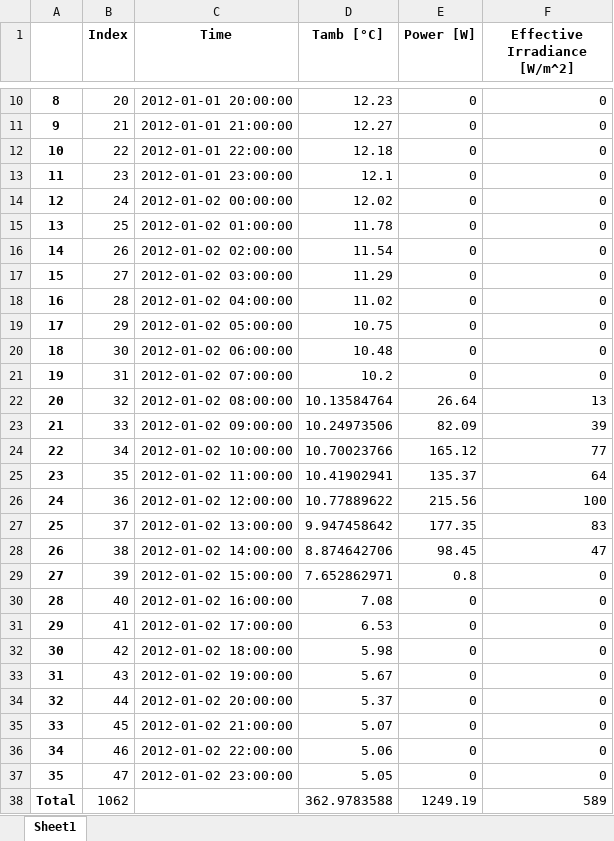
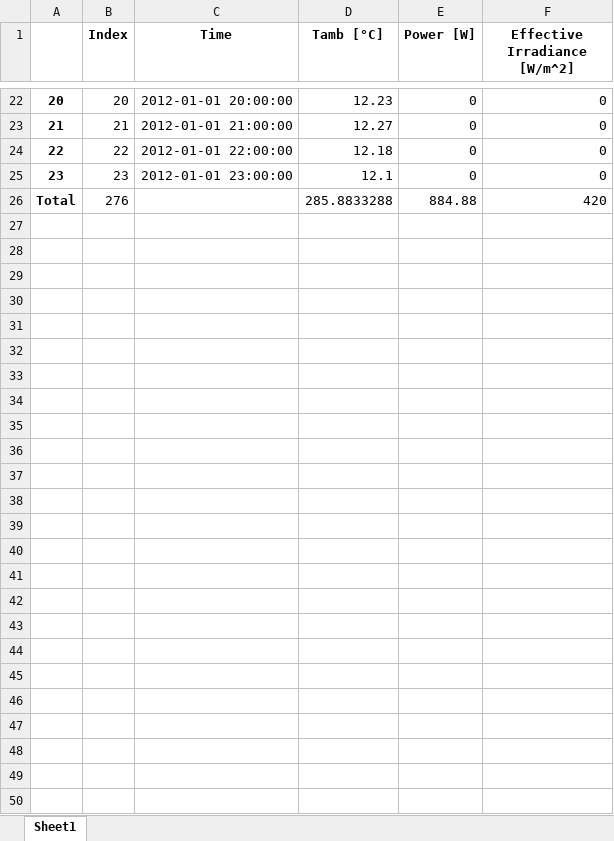
Before and after one commit to hamzaable/Modelling-of-Solar-Roof-Tiles, an Excel workbook: ResultsWithCoolingEffect.xlsx, sheet Sheet1, drawn as a sheet; only a part is shown, gaps mark what is left out; values as stored, in another font and other column widths than the file's, no borders; removed rows and columns are numbered as before the commit, all else as after; the diff covers the shown part only; the diff names each change by its address in the sheet, - before the commit and + after, or states it on an @@ line.

Commit message:
Update ResultsWithCoolingEffect.xlsx

```diff
--- a/ResultsWithCoolingEffect.xlsx (sheet Sheet1)
+++ b/ResultsWithCoolingEffect.xlsx (sheet Sheet1)
@@ column A renumbered between rows 14 and 25 @@
-row 14: 12 | 24 | 2012-01-02 00:00:00 | 12.02 | 0 | 0
-row 15: 13 | 25 | 2012-01-02 01:00:00 | 11.78 | 0 | 0
-row 16: 14 | 26 | 2012-01-02 02:00:00 | 11.54 | 0 | 0
-row 17: 15 | 27 | 2012-01-02 03:00:00 | 11.29 | 0 | 0
-row 18: 16 | 28 | 2012-01-02 04:00:00 | 11.02 | 0 | 0
-row 19: 17 | 29 | 2012-01-02 05:00:00 | 10.75 | 0 | 0
-row 20: 18 | 30 | 2012-01-02 06:00:00 | 10.48 | 0 | 0
-row 21: 19 | 31 | 2012-01-02 07:00:00 | 10.2 | 0 | 0
-row 22: 20 | 32 | 2012-01-02 08:00:00 | 10.13584764 | 26.64 | 13
-row 23: 21 | 33 | 2012-01-02 09:00:00 | 10.24973506 | 82.09 | 39
-row 24: 22 | 34 | 2012-01-02 10:00:00 | 10.70023766 | 165.12 | 77
-row 25: 23 | 35 | 2012-01-02 11:00:00 | 10.41902941 | 135.37 | 64
-row 26: 24 | 36 | 2012-01-02 12:00:00 | 10.77889622 | 215.56 | 100
-row 27: 25 | 37 | 2012-01-02 13:00:00 | 9.947458642 | 177.35 | 83
-row 28: 26 | 38 | 2012-01-02 14:00:00 | 8.874642706 | 98.45 | 47
-row 29: 27 | 39 | 2012-01-02 15:00:00 | 7.652862971 | 0.8 | 0
-row 30: 28 | 40 | 2012-01-02 16:00:00 | 7.08 | 0 | 0
-row 31: 29 | 41 | 2012-01-02 17:00:00 | 6.53 | 0 | 0
-row 32: 30 | 42 | 2012-01-02 18:00:00 | 5.98 | 0 | 0
-row 33: 31 | 43 | 2012-01-02 19:00:00 | 5.67 | 0 | 0
-row 34: 32 | 44 | 2012-01-02 20:00:00 | 5.37 | 0 | 0
-row 35: 33 | 45 | 2012-01-02 21:00:00 | 5.07 | 0 | 0
-row 36: 34 | 46 | 2012-01-02 22:00:00 | 5.06 | 0 | 0
-row 37: 35 | 47 | 2012-01-02 23:00:00 | 5.05 | 0 | 0
-row 38: Total | 1062 |  | 362.9783588 | 1249.19 | 589
+row 26: Total | 276 |  | 285.8833288 | 884.88 | 420
```
Also changed, not shown: 12 added rows and 5 edited cells elsewhere in this sheet.
